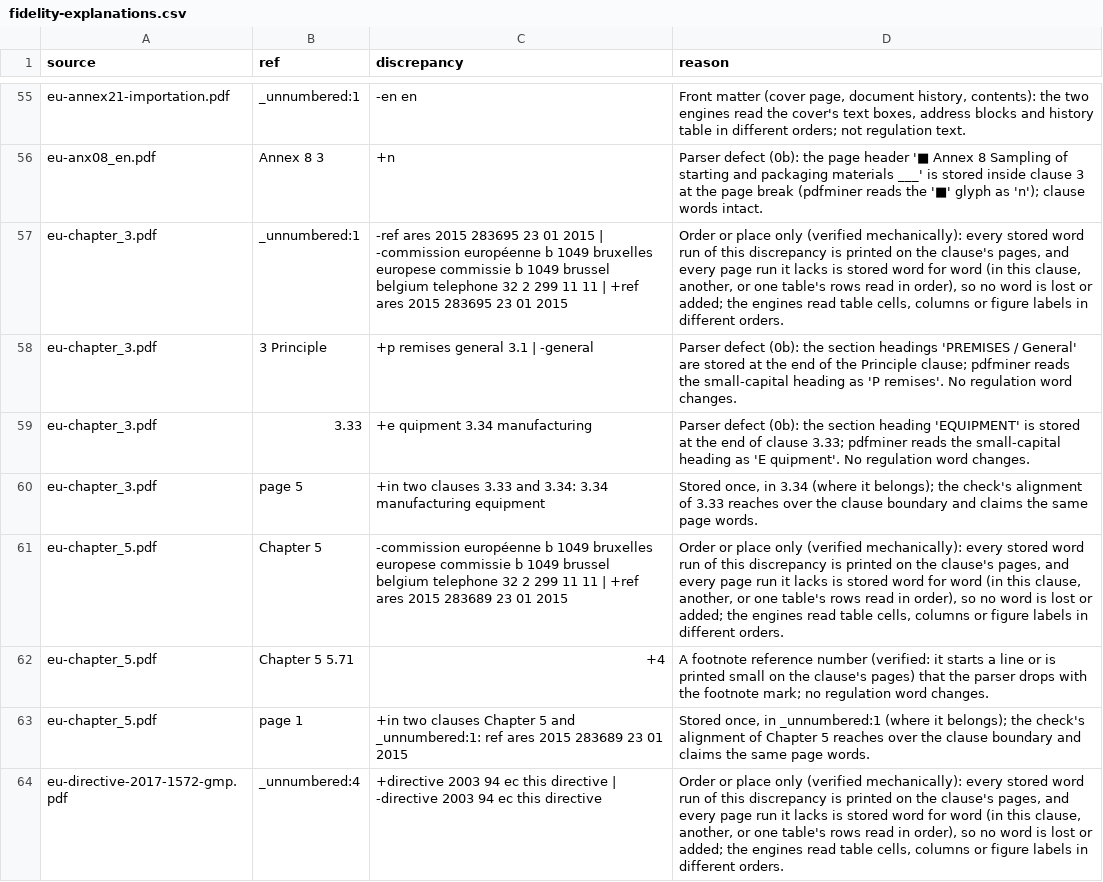
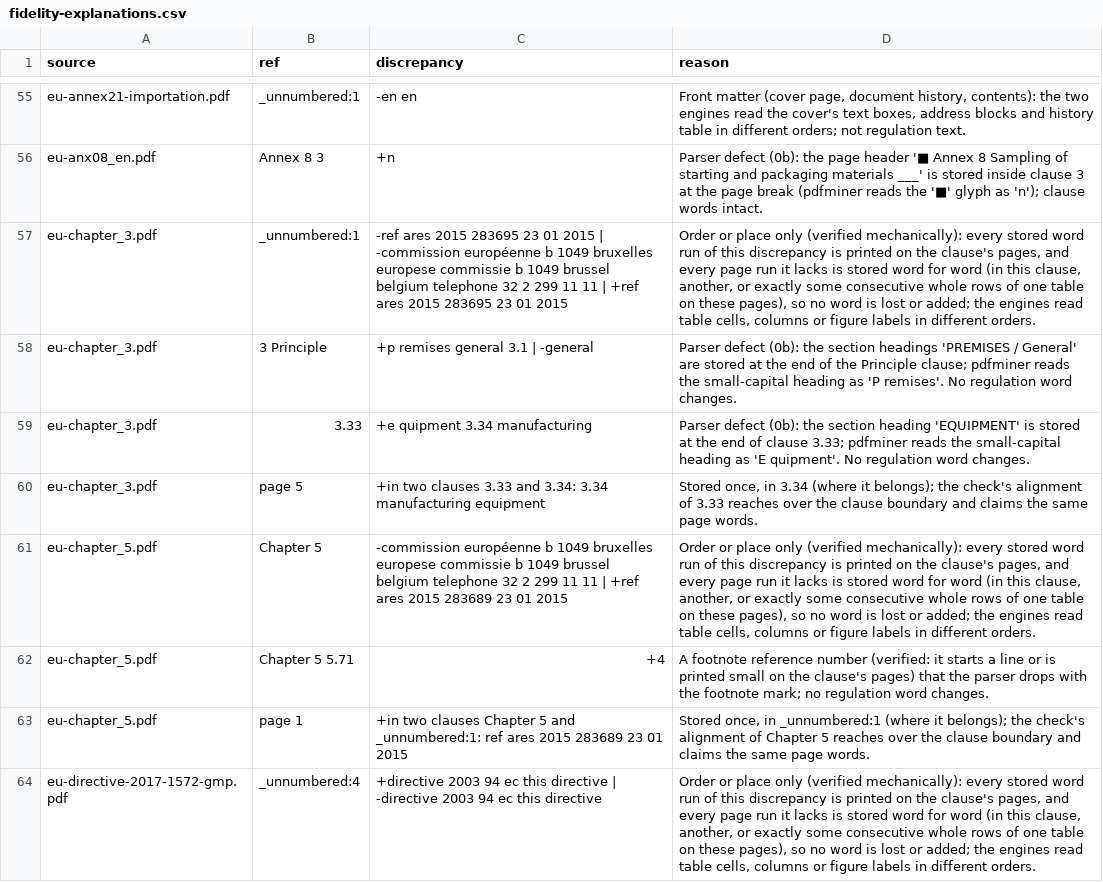
Before and after one commit to maglesT/audit-insp-syste, a CSV file: library/fidelity-explanations.csv, drawn as a sheet; only a part is shown, gaps mark what is left out; the diff covers the shown part only.

```diff
--- a/library/fidelity-explanations.csv
+++ b/library/fidelity-explanations.csv
@@ -56,3 +56,3 @@ eu-annex21-importation.pdf,_unnumbered:1,-en en,"Front matter (cover page, docum
 eu-anx08_en.pdf,Annex 8 3,+n,Parser defect (0b): the page header '■ Annex 8 Sampling of starting and packaging materials ___' is stored inside clause 3 at the page break (pdfminer reads the '■' glyph as 'n'); clause words intact.
-eu-chapter_3.pdf,_unnumbered:1,-ref ares 2015 283695 23 01 2015 | -commission européenne b 1049 bruxelles europese commissie b 1049 brussel belgium telephone 32 2 299 11 11 | +ref ares 2015 283695 23 01 2015,"Order or place only (verified mechanically): every stored word run of this discrepancy is printed on the clause's pages, and every page run it lacks is stored word for word (in this clause, another, or one table's rows read in order), so no word is lost or added; the engines read table cells, columns or figure labels in different orders."
+eu-chapter_3.pdf,_unnumbered:1,-ref ares 2015 283695 23 01 2015 | -commission européenne b 1049 bruxelles europese commissie b 1049 brussel belgium telephone 32 2 299 11 11 | +ref ares 2015 283695 23 01 2015,"Order or place only (verified mechanically): every stored word run of this discrepancy is printed on the clause's pages, and every page run it lacks is stored word for word (in this clause, another, or exactly some consecutive whole rows of one table on these pages), so no word is lost or added; the engines read table cells, columns or figure labels in different orders."
 eu-chapter_3.pdf,3 Principle,+p remises general 3.1 | -general,Parser defect (0b): the section headings 'PREMISES / General' are stored at the end of the Principle clause; pdfminer reads the small-capital heading as 'P remises'. No regulation word changes.
@@ -60,5 +60,5 @@ eu-chapter_3.pdf,3.33,+e quipment 3.34 manufacturing,Parser defect (0b): the sec
 eu-chapter_3.pdf,page 5,+in two clauses 3.33 and 3.34: 3.34 manufacturing equipment,"Stored once, in 3.34 (where it belongs); the check's alignment of 3.33 reaches over the clause boundary and claims the same page words."
-eu-chapter_5.pdf,Chapter 5,-commission européenne b 1049 bruxelles europese commissie b 1049 brussel belgium telephone 32 2 299 11 11 | +ref ares 2015 283689 23 01 2015,"Order or place only (verified mechanically): every stored word run of this discrepancy is printed on the clause's pages, and every page run it lacks is stored word for word (in this clause, another, or one table's rows read in order), so no word is lost or added; the engines read table cells, columns or figure labels in different orders."
+eu-chapter_5.pdf,Chapter 5,-commission européenne b 1049 bruxelles europese commissie b 1049 brussel belgium telephone 32 2 299 11 11 | +ref ares 2015 283689 23 01 2015,"Order or place only (verified mechanically): every stored word run of this discrepancy is printed on the clause's pages, and every page run it lacks is stored word for word (in this clause, another, or exactly some consecutive whole rows of one table on these pages), so no word is lost or added; the engines read table cells, columns or figure labels in different orders."
 eu-chapter_5.pdf,Chapter 5 5.71,+4,A footnote reference number (verified: it starts a line or is printed small on the clause's pages) that the parser drops with the footnote mark; no regulation word changes.
 eu-chapter_5.pdf,page 1,+in two clauses Chapter 5 and _unnumbered:1: ref ares 2015 283689 23 01 2015,"Stored once, in _unnumbered:1 (where it belongs); the check's alignment of Chapter 5 reaches over the clause boundary and claims the same page words."
-eu-directive-2017-1572-gmp.pdf,_unnumbered:4,+directive 2003 94 ec this directive | -directive 2003 94 ec this directive,"Order or place only (verified mechanically): every stored word run of this discrepancy is printed on the clause's pages, and every page run it lacks is stored word for word (in this clause, another, or one table's rows read in order), so no word is lost or added; the engines read table cells, columns or figure labels in different orders."
+eu-directive-2017-1572-gmp.pdf,_unnumbered:4,+directive 2003 94 ec this directive | -directive 2003 94 ec this directive,"Order or place only (verified mechanically): every stored word run of this discrepancy is printed on the clause's pages, and every page run it lacks is stored word for word (in this clause, another, or exactly some consecutive whole rows of one table on these pages), so no word is lost or added; the engines read table cells, columns or figure labels in different orders."
```
Also changed, not shown: 112 edited cells elsewhere in this file, 7 other files.
